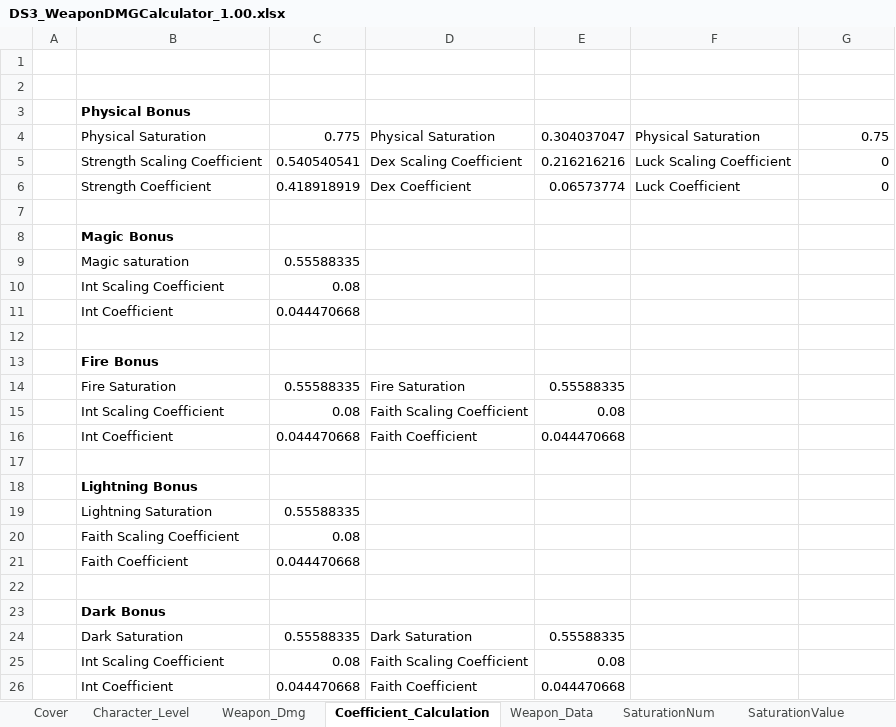
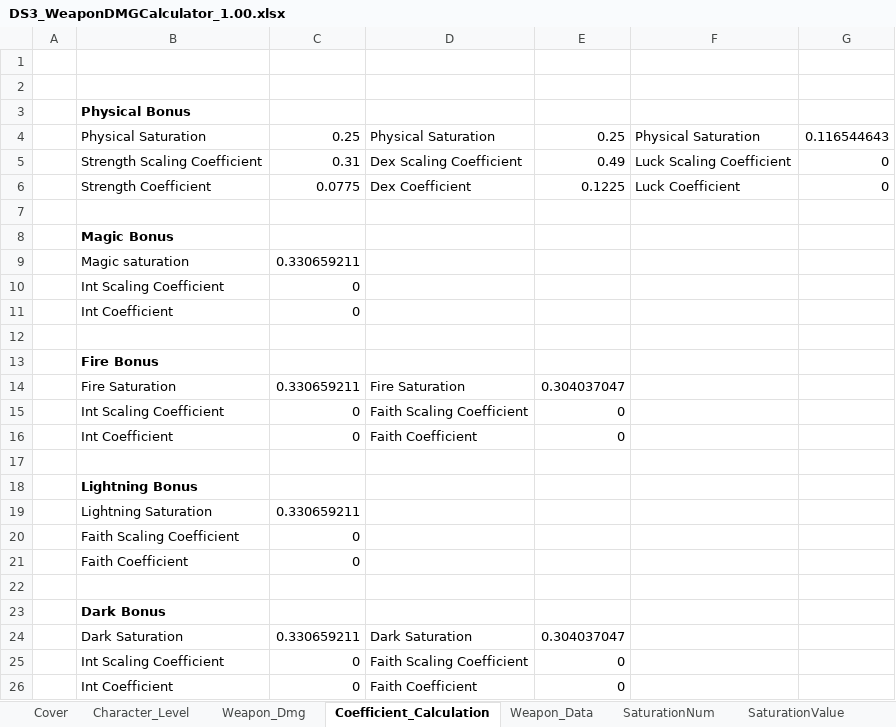
Before and after one commit to William-Pettit/Dark-Souls-Three-Weapon-damge-Calculator, an Excel workbook: DS3_WeaponDMGCalculator_1.00.xlsx, sheet Coefficient_Calculation, drawn as a sheet; values as stored, in another font and other column widths than the file's, no borders; the diff names each change by its address in the sheet, - before the commit and + after, or states it on an @@ line.

```diff
--- a/DS3_WeaponDMGCalculator_1.00.xlsx (sheet Coefficient_Calculation)
+++ b/DS3_WeaponDMGCalculator_1.00.xlsx (sheet Coefficient_Calculation)
-C4: 0.775
+C4: 0.25
-E4: 0.304037047
+E4: 0.25
-G4: 0.75
+G4: 0.116544643
-C5: 0.540540541
+C5: 0.31
-E5: 0.216216216
+E5: 0.49
-C6: 0.418918919
+C6: 0.0775
-E6: 0.06573774
+E6: 0.1225
-C9: 0.55588335
+C9: 0.330659211
-C10: 0.08
+C10: 0
-C11: 0.044470668
+C11: 0
-C14: 0.55588335
+C14: 0.330659211
-E14: 0.55588335
+E14: 0.304037047
-C15: 0.08
+C15: 0
-E15: 0.08
+E15: 0
-C16: 0.044470668
+C16: 0
-E16: 0.044470668
+E16: 0
-C19: 0.55588335
+C19: 0.330659211
-C20: 0.08
+C20: 0
-C21: 0.044470668
+C21: 0
-C24: 0.55588335
+C24: 0.330659211
-E24: 0.55588335
+E24: 0.304037047
-C25: 0.08
+C25: 0
-E25: 0.08
+E25: 0
-C26: 0.044470668
+C26: 0
-E26: 0.044470668
+E26: 0
```
Also changed, not shown: sheet Weapon_Dmg, sheet SaturationNum, sheet Character_Level.
